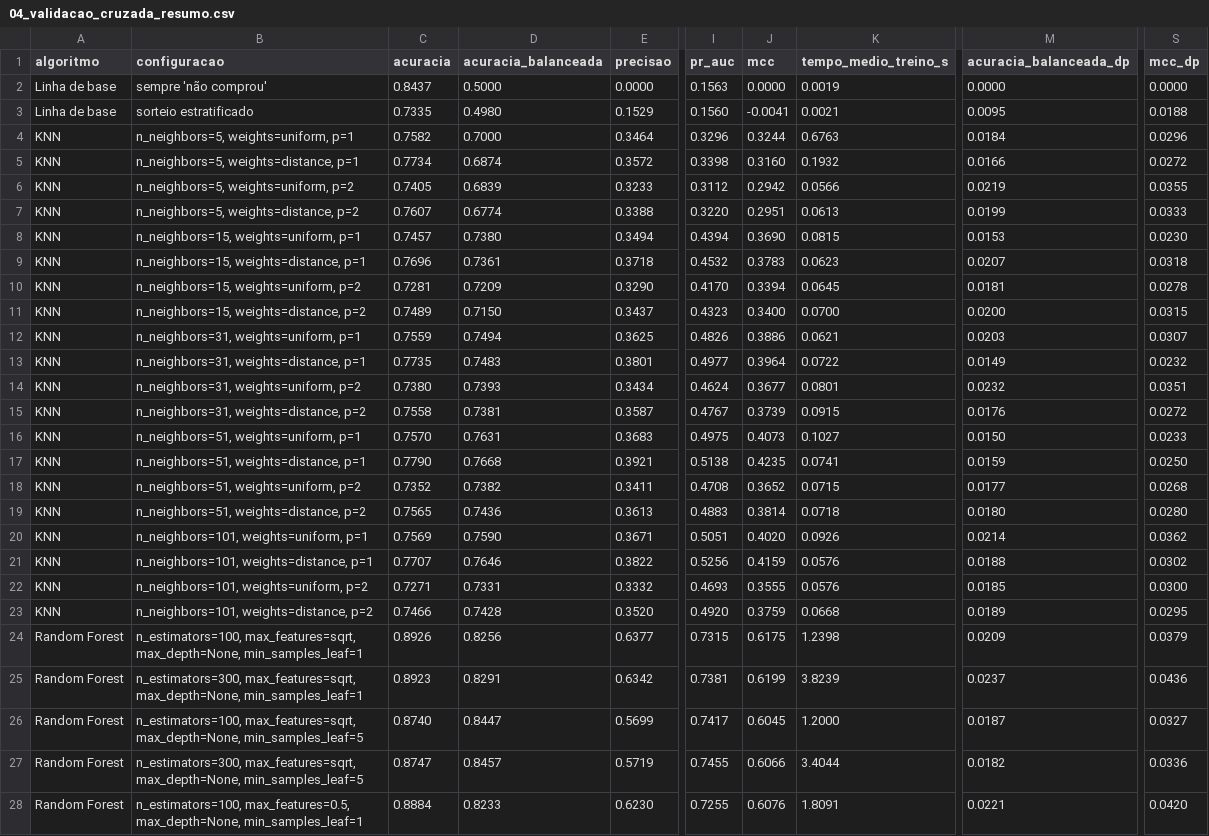
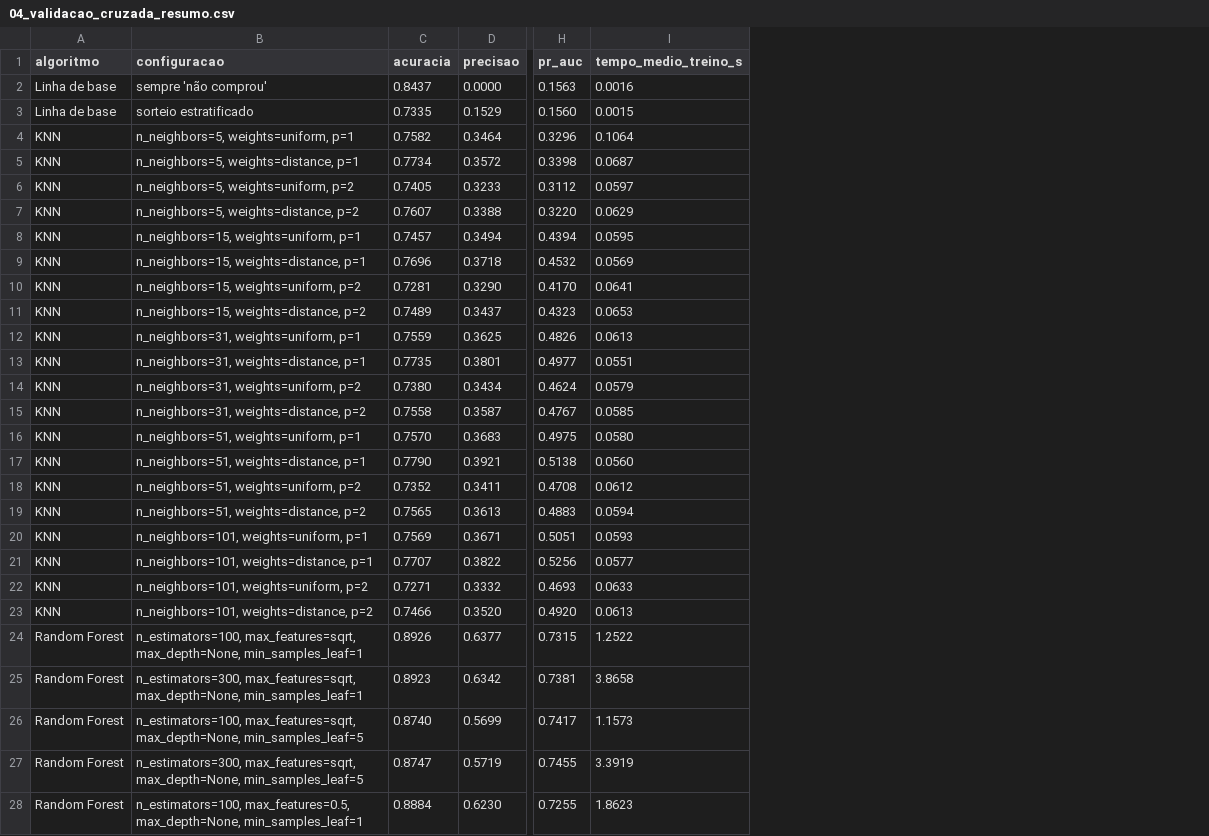
Before and after one commit to diogovcastro/purchasing-intention, a CSV file: 03_classificacao/tabelas/04_validacao_cruzada_resumo.csv, drawn as a sheet; only a part is shown, gaps mark what is left out; removed rows and columns are numbered as before the commit, all else as after; the diff covers the shown part only; the diff names each change by its address in the sheet, - before the commit and + after, or states it on an @@ line.

```diff
--- a/03_classificacao/tabelas/04_validacao_cruzada_resumo.csv
+++ b/03_classificacao/tabelas/04_validacao_cruzada_resumo.csv
-column D (acuracia_balanceada), rows 2-28: 0.5000 | 0.4980 | 0.7000 | 0.6874 | 0.6839 | 0.6774 | 0.7380 | 0.7361 | 0.7209 | 0.7150 | 0.7494 | 0.7483 | 0.7393 | 0.7381 | 0.7631 | 0.7668 | 0.7382 | 0.7436 | 0.7590 | 0.7646 | 0.7331 | 0.7428 | 0.8256 | 0.8291 | 0.8447 | 0.8457 | 0.8233
-column J (mcc), rows 2-28: 0.0000 | -0.0041 | 0.3244 | 0.3160 | 0.2942 | 0.2951 | 0.3690 | 0.3783 | 0.3394 | 0.3400 | 0.3886 | 0.3964 | 0.3677 | 0.3739 | 0.4073 | 0.4235 | 0.3652 | 0.3814 | 0.4020 | 0.4159 | 0.3555 | 0.3759 | 0.6175 | 0.6199 | 0.6045 | 0.6066 | 0.6076
-column M (acuracia_balanceada_dp), rows 2-28: 0.0000 | 0.0095 | 0.0184 | 0.0166 | 0.0219 | 0.0199 | 0.0153 | 0.0207 | 0.0181 | 0.0200 | 0.0203 | 0.0149 | 0.0232 | 0.0176 | 0.0150 | 0.0159 | 0.0177 | 0.0180 | 0.0214 | 0.0188 | 0.0185 | 0.0189 | 0.0209 | 0.0237 | 0.0187 | 0.0182 | 0.0221
-column S (mcc_dp), rows 2-28: 0.0000 | 0.0188 | 0.0296 | 0.0272 | 0.0355 | 0.0333 | 0.0230 | 0.0318 | 0.0278 | 0.0315 | 0.0307 | 0.0232 | 0.0351 | 0.0272 | 0.0233 | 0.0250 | 0.0268 | 0.0280 | 0.0362 | 0.0302 | 0.0300 | 0.0295 | 0.0379 | 0.0436 | 0.0327 | 0.0336 | 0.0420
-I2 (tempo_medio_treino_s): 0.0019
+I2 (tempo_medio_treino_s): 0.0016
-I3 (tempo_medio_treino_s): 0.0021
+I3 (tempo_medio_treino_s): 0.0015
-I4 (tempo_medio_treino_s): 0.6763
+I4 (tempo_medio_treino_s): 0.1064
-I5 (tempo_medio_treino_s): 0.1932
+I5 (tempo_medio_treino_s): 0.0687
-I6 (tempo_medio_treino_s): 0.0566
+I6 (tempo_medio_treino_s): 0.0597
-I7 (tempo_medio_treino_s): 0.0613
+I7 (tempo_medio_treino_s): 0.0629
-I8 (tempo_medio_treino_s): 0.0815
+I8 (tempo_medio_treino_s): 0.0595
-I9 (tempo_medio_treino_s): 0.0623
+I9 (tempo_medio_treino_s): 0.0569
-I10 (tempo_medio_treino_s): 0.0645
+I10 (tempo_medio_treino_s): 0.0641
-I11 (tempo_medio_treino_s): 0.0700
+I11 (tempo_medio_treino_s): 0.0653
-I12 (tempo_medio_treino_s): 0.0621
+I12 (tempo_medio_treino_s): 0.0613
-I13 (tempo_medio_treino_s): 0.0722
+I13 (tempo_medio_treino_s): 0.0551
-I14 (tempo_medio_treino_s): 0.0801
+I14 (tempo_medio_treino_s): 0.0579
-I15 (tempo_medio_treino_s): 0.0915
+I15 (tempo_medio_treino_s): 0.0585
-I16 (tempo_medio_treino_s): 0.1027
+I16 (tempo_medio_treino_s): 0.0580
-I17 (tempo_medio_treino_s): 0.0741
+I17 (tempo_medio_treino_s): 0.0560
-I18 (tempo_medio_treino_s): 0.0715
+I18 (tempo_medio_treino_s): 0.0612
-I19 (tempo_medio_treino_s): 0.0718
+I19 (tempo_medio_treino_s): 0.0594
-I20 (tempo_medio_treino_s): 0.0926
+I20 (tempo_medio_treino_s): 0.0593
-I21 (tempo_medio_treino_s): 0.0576
+I21 (tempo_medio_treino_s): 0.0577
-I22 (tempo_medio_treino_s): 0.0576
+I22 (tempo_medio_treino_s): 0.0633
-I23 (tempo_medio_treino_s): 0.0668
+I23 (tempo_medio_treino_s): 0.0613
-I24 (tempo_medio_treino_s): 1.2398
+I24 (tempo_medio_treino_s): 1.2522
-I25 (tempo_medio_treino_s): 3.8239
+I25 (tempo_medio_treino_s): 3.8658
-I26 (tempo_medio_treino_s): 1.2000
+I26 (tempo_medio_treino_s): 1.1573
-I27 (tempo_medio_treino_s): 3.4044
+I27 (tempo_medio_treino_s): 3.3919
-I28 (tempo_medio_treino_s): 1.8091
+I28 (tempo_medio_treino_s): 1.8623
```
Also changed, not shown: 47 edited cells elsewhere in this file, 03_classificacao/tabelas/09_comparacao_final_teste.csv, 7 other files.
